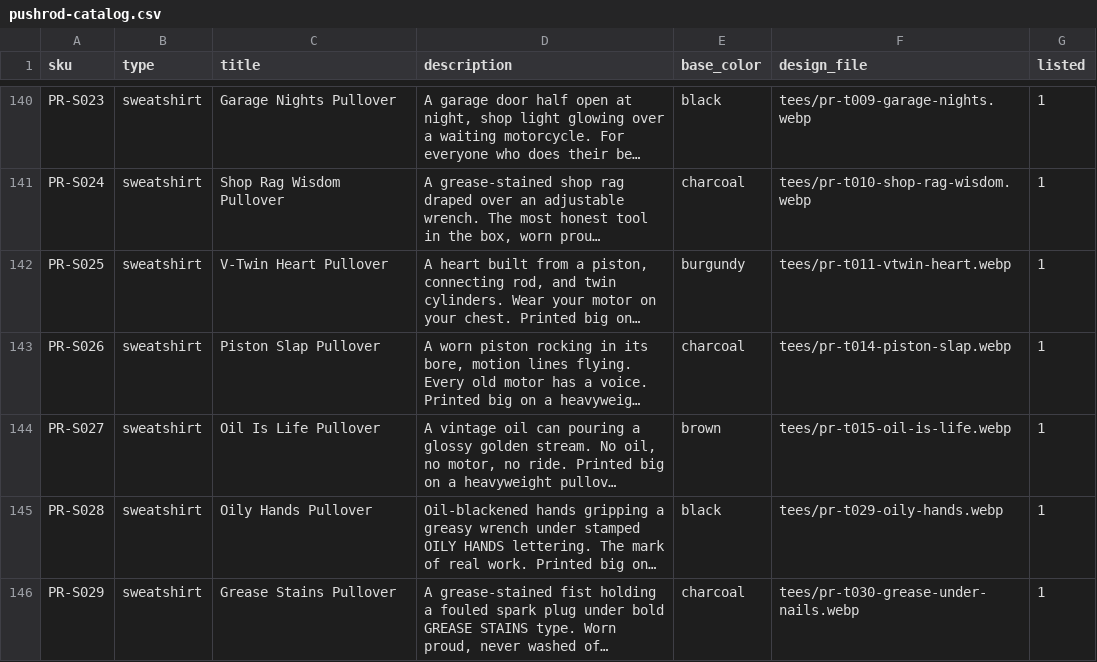
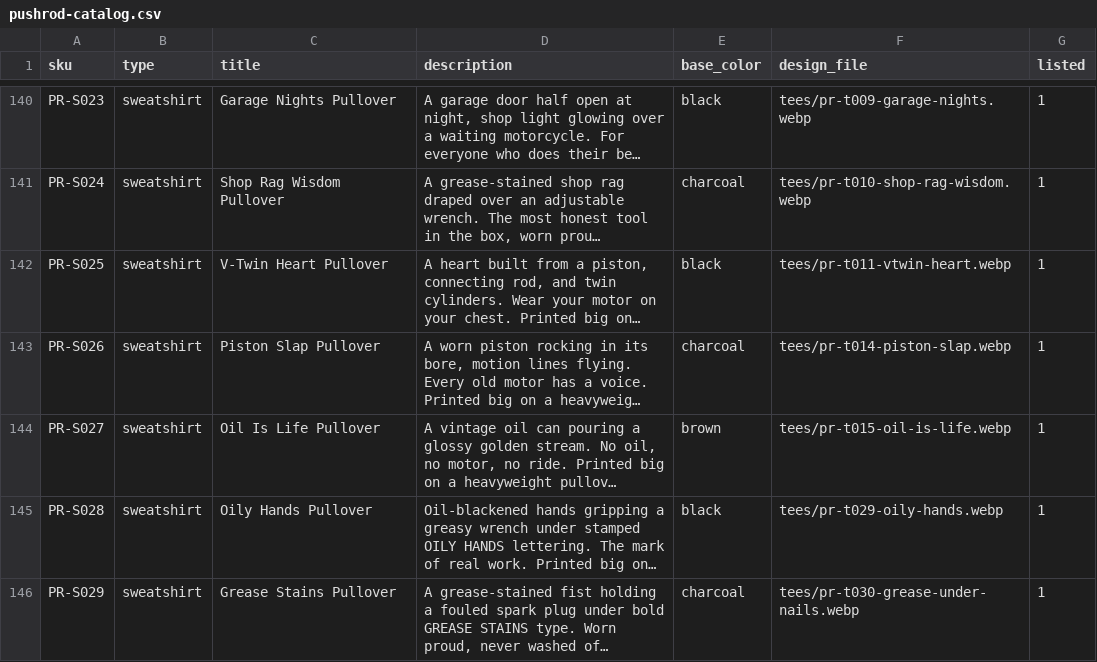
Before and after one commit to MortonBill/pushrod-store, a CSV file: data/pushrod-catalog.csv, drawn as a sheet; only a part is shown, gaps mark what is left out; long unchanged cells end in …; the diff names each change by its address in the sheet, - before the commit and + after, or states it on an @@ line.

```diff
--- a/data/pushrod-catalog.csv
+++ b/data/pushrod-catalog.csv
-E142 (base_color): burgundy
+E142 (base_color): black
```
Also changed, not shown: 3 other files.
